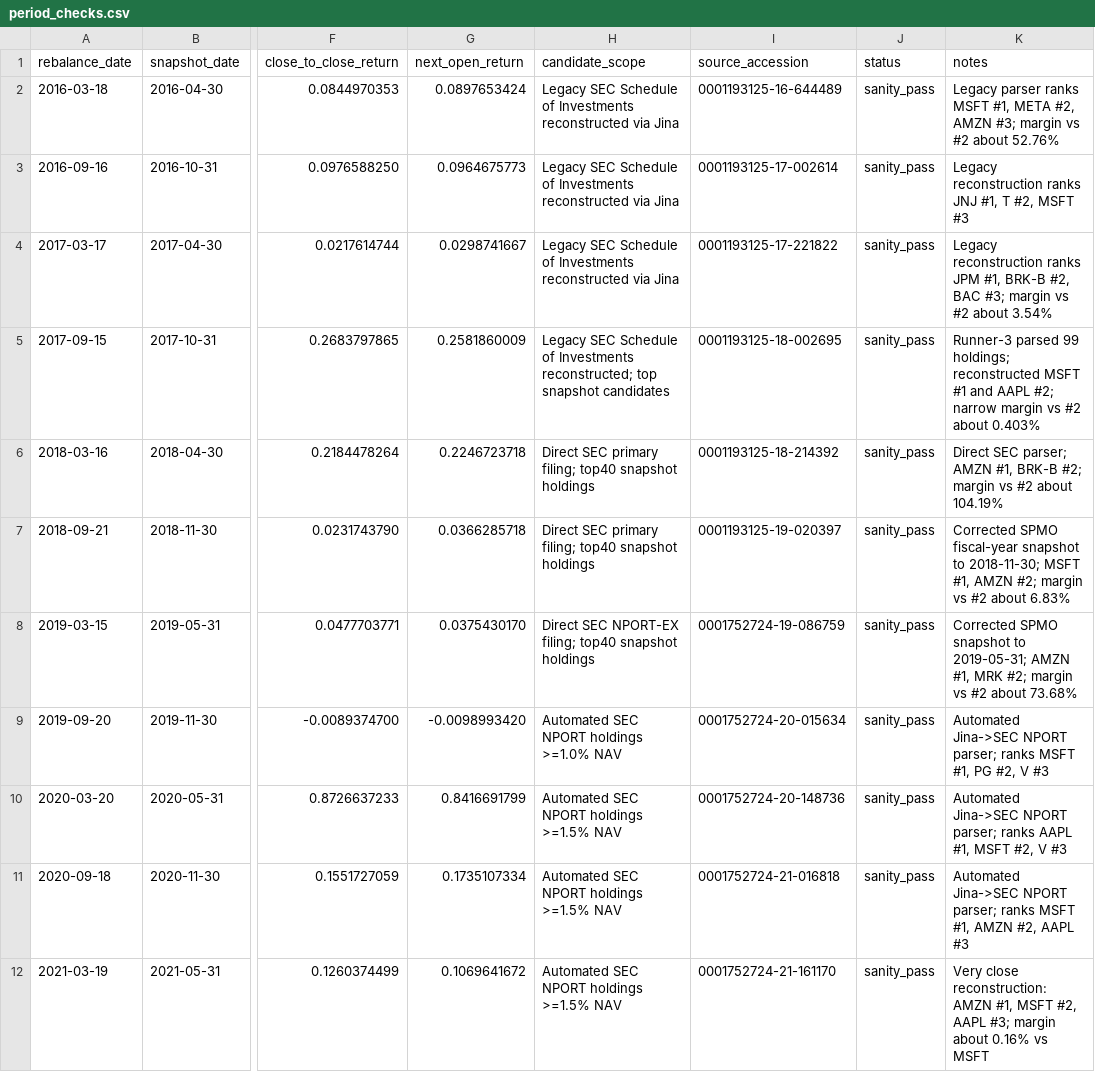
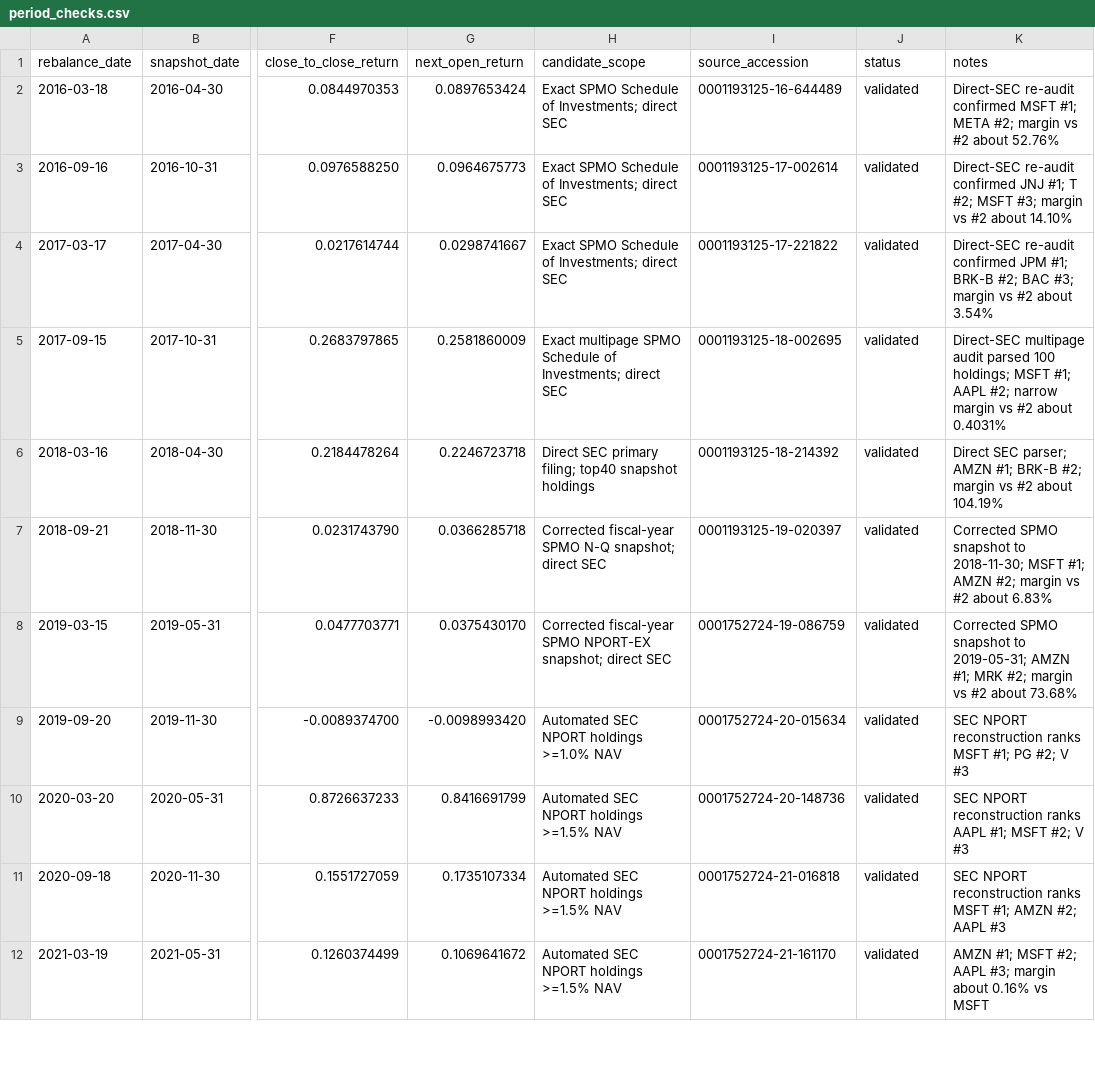
Before and after one commit to louisalviss/runner-3, a CSV file: spmo-backtest/validated/period_checks.csv, drawn as a sheet; only a part is shown, gaps mark what is left out; the diff covers the shown part only; the diff names each change by its address in the sheet, - before the commit and + after, or states it on an @@ line.

Commit message:
Mark all 21 SPMO periods validated and refresh legacy provenance

```diff
--- a/spmo-backtest/validated/period_checks.csv
+++ b/spmo-backtest/validated/period_checks.csv
-H2:H4 (candidate_scope): Legacy SEC Schedule of Investments reconstructed via Jina
+H2:H4 (candidate_scope): Exact SPMO Schedule of Investments; direct SEC
-J2:J12 (status): sanity_pass
+J2:J12 (status): validated
-K2 (notes): Legacy parser ranks MSFT #1, META #2, AMZN #3; margin vs…
+K2 (notes): Direct-SEC re-audit confirmed MSFT #1; META #2; margin vs…
-K3 (notes): Legacy reconstruction ranks JNJ #1, T #2, MSFT #3
+K3 (notes): Direct-SEC re-audit confirmed JNJ #1; T #2; MSFT #3; margin vs #2 about 14.10%
-K4 (notes): Legacy reconstruction ranks JPM #1, BRK-B #2, BAC #3;…
+K4 (notes): Direct-SEC re-audit confirmed JPM #1; BRK-B #2; BAC #3;…
-H5 (candidate_scope): Legacy SEC Schedule of Investments reconstructed; top snapshot candidates
+H5 (candidate_scope): Exact multipage SPMO Schedule of Investments; direct SEC
-K5 (notes): Runner-3 parsed 99 holdings; reconstructed MSFT #1 and AAPL #2; narrow margin vs #2 about 0.403%
+K5 (notes): Direct-SEC multipage audit parsed 100 holdings; MSFT #1; AAPL #2; narrow margin vs #2 about 0.4031%
-K6 (notes): …parser; AMZN #1, BRK-B #2;…
+K6 (notes): …parser; AMZN #1; BRK-B #2;…
-H7 (candidate_scope): Direct SEC primary filing; top40 snapshot holdings
+H7 (candidate_scope): Corrected fiscal-year SPMO N-Q snapshot; direct SEC
-K7 (notes): Corrected SPMO fiscal-year snapshot to 2018-11-30; MSFT #1, AMZN #2;…
+K7 (notes): Corrected SPMO snapshot to 2018-11-30; MSFT #1; AMZN #2;…
-H8 (candidate_scope): Direct SEC NPORT-EX filing; top40 snapshot holdings
+H8 (candidate_scope): Corrected fiscal-year SPMO NPORT-EX snapshot; direct SEC
-K8 (notes): …2019-05-31; AMZN #1, MRK #2;…
+K8 (notes): …2019-05-31; AMZN #1; MRK #2;…
-K9 (notes): Automated Jina->SEC NPORT parser; ranks MSFT #1, PG #2, V #3
+K9 (notes): SEC NPORT reconstruction ranks MSFT #1; PG #2; V #3
-K10 (notes): Automated Jina->SEC NPORT parser; ranks AAPL #1, MSFT #2, V #3
+K10 (notes): SEC NPORT reconstruction ranks AAPL #1; MSFT #2; V #3
-K11 (notes): Automated Jina->SEC NPORT parser; ranks MSFT #1, AMZN #2, AAPL #3
+K11 (notes): SEC NPORT reconstruction ranks MSFT #1; AMZN #2; AAPL #3
-K12 (notes): Very close reconstruction: AMZN #1, MSFT #2, AAPL #3;…
+K12 (notes): AMZN #1; MSFT #2; AAPL #3;…
```
Also changed, not shown: 20 edited cells elsewhere in this file.
